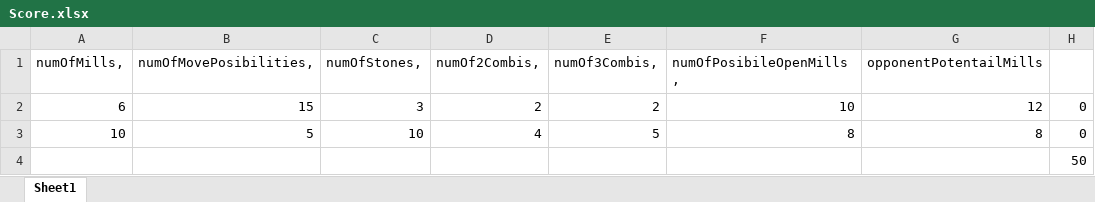
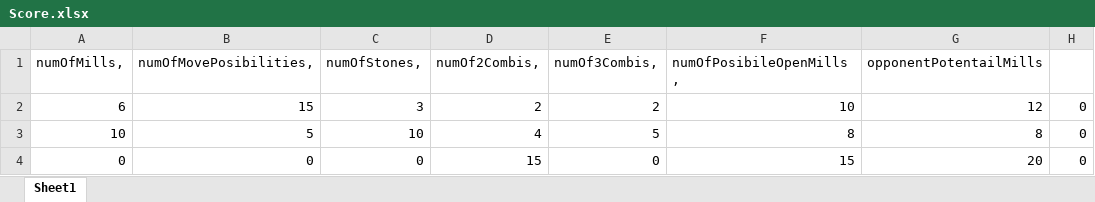
Before and after one commit to swordbreaker/Algd2MillGame, an Excel workbook: Score.xlsx, sheet Sheet1, drawn as a sheet; values as stored, in another font and other column widths than the file's, no borders; removed rows and columns are numbered as before the commit, all else as after; the diff names each change by its address in the sheet, - before the commit and + after, or states it on an @@ line.

```diff
--- a/Score.xlsx (sheet Sheet1)
+++ b/Score.xlsx (sheet Sheet1)
-row 4:  |  |  |  |  |  |  | 50
+row 4: 0 | 0 | 0 | 15 | 0 | 15 | 20 | 0
```
Also changed, not shown: 2 other files.
